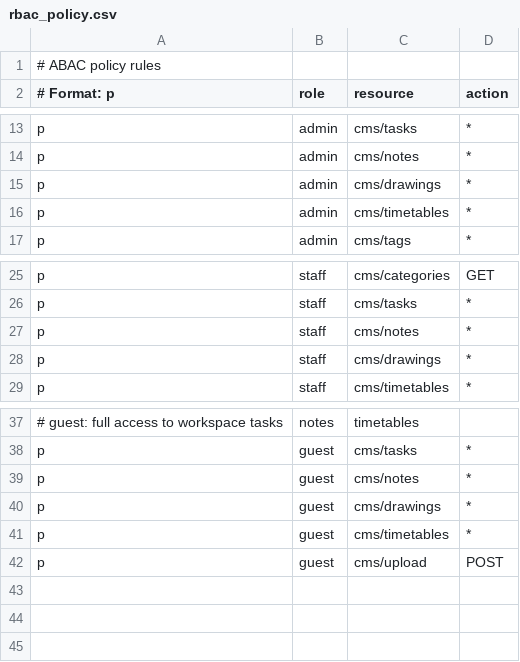
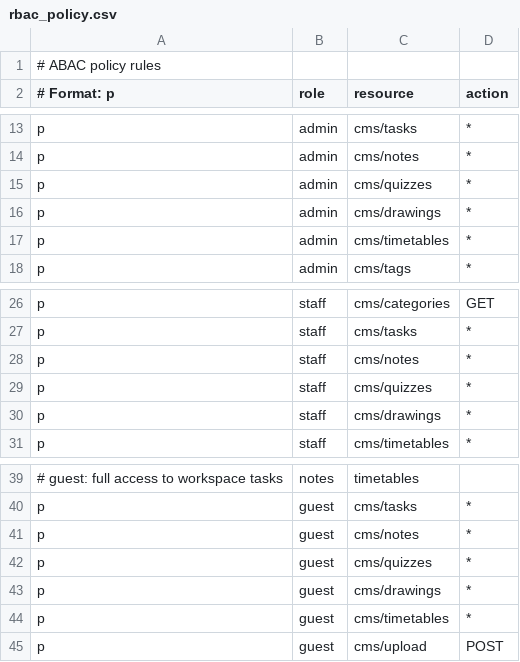
Before and after one commit to vkhangstack/vkhangstack-blog-service, a CSV file: internal/adapters/casbin/rbac_policy.csv, drawn as a sheet; only a part is shown, gaps mark what is left out; the diff names each change by its address in the sheet, - before the commit and + after, or states it on an @@ line.

Commit message:
feat: add quiz management functionality with AI integration
- Introduced Quiz, QuizQuestion, and QuizAttempt models to represent quizzes and their related data.
- Implemented QuizRepository and QuizService interfaces for CRUD operations on quizzes and attempts.
- Added AI-based quiz generation using Anthropic and OpenAI APIs.
- Created QuizHandler for handling HTTP requests related to quizzes, including creation, retrieval, updating, and deletion.
- Implemented cursor-based pagination for listing quizzes and attempts.
- Added database migrations for quizzes, questions, and attempts tables.
- Enhanced error handling and validation for quiz-related operations.

```diff
--- a/internal/adapters/casbin/rbac_policy.csv
+++ b/internal/adapters/casbin/rbac_policy.csv
+row 15: p | admin | cms/quizzes | *
+row 29: p | staff | cms/quizzes | *
+row 42: p | guest | cms/quizzes | *
```
Also changed, not shown: 20 other files.
